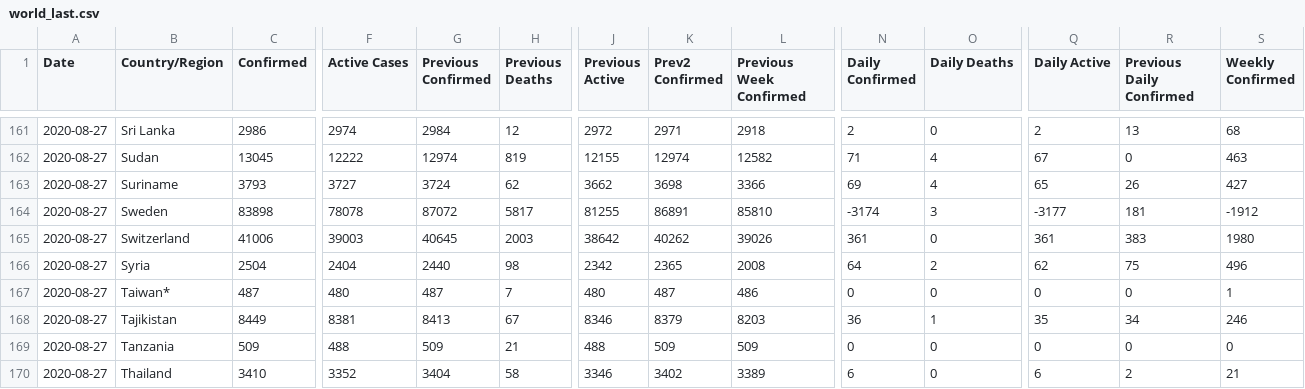
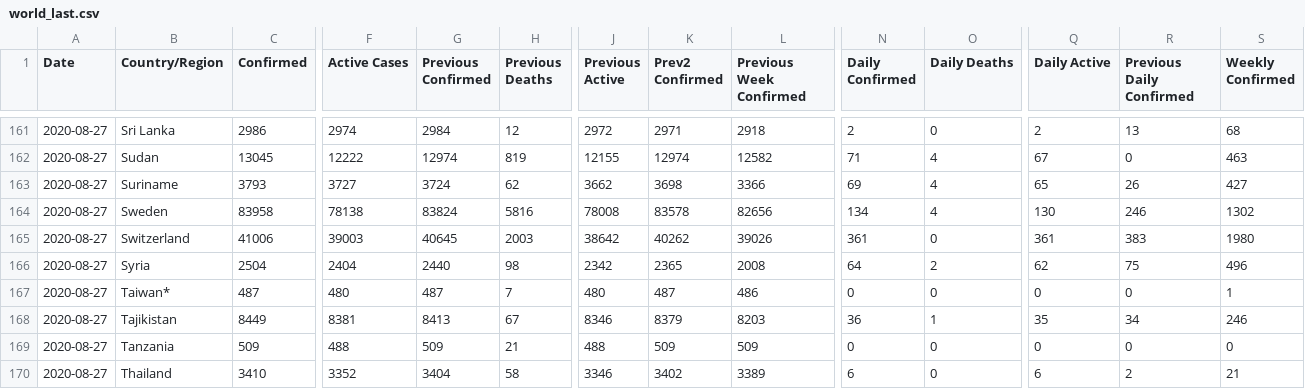
Before and after one commit to fmossott/COVID19-US, a CSV file: data/world_last.csv, drawn as a sheet; only a part is shown, gaps mark what is left out; the diff names each change by its address in the sheet, - before the commit and + after, or states it on an @@ line.

```diff
--- a/data/world_last.csv
+++ b/data/world_last.csv
-C164 (Confirmed): 83898
+C164 (Confirmed): 83958
-F164 (Active Cases): 78078
+F164 (Active Cases): 78138
-G164 (Previous Confirmed): 87072
+G164 (Previous Confirmed): 83824
-H164 (Previous Deaths): 5817
+H164 (Previous Deaths): 5816
-J164 (Previous Active): 81255
+J164 (Previous Active): 78008
-K164 (Prev2 Confirmed): 86891
+K164 (Prev2 Confirmed): 83578
-L164 (Previous Week Confirmed): 85810
+L164 (Previous Week Confirmed): 82656
-N164 (Daily Confirmed): -3174
+N164 (Daily Confirmed): 134
-O164 (Daily Deaths): 3
+O164 (Daily Deaths): 4
-Q164 (Daily Active): -3177
+Q164 (Daily Active): 130
-R164 (Previous Daily Confirmed): 181
+R164 (Previous Daily Confirmed): 246
-S164 (Weekly Confirmed): -1912
+S164 (Weekly Confirmed): 1302
```
Also changed, not shown: 3 other files.
